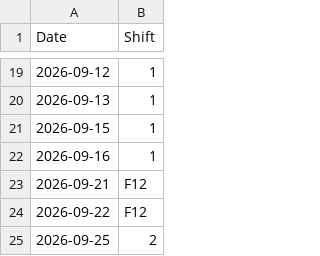
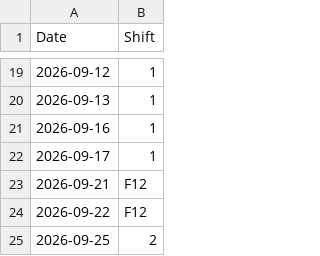
Before and after one commit to troop-b-zone-2/work-schedule, a CSV file: data/schedule.csv, drawn as a sheet; only a part is shown, gaps mark what is left out; removed rows and columns are numbered as before the commit, all else as after; the diff names each change by its address in the sheet, - before the commit and + after, or states it on an @@ line.

Commit message:
Update schedule by removing and adding dates

```diff
--- a/data/schedule.csv
+++ b/data/schedule.csv
-row 21: 2026-09-15 | 1
+row 22: 2026-09-17 | 1
```
